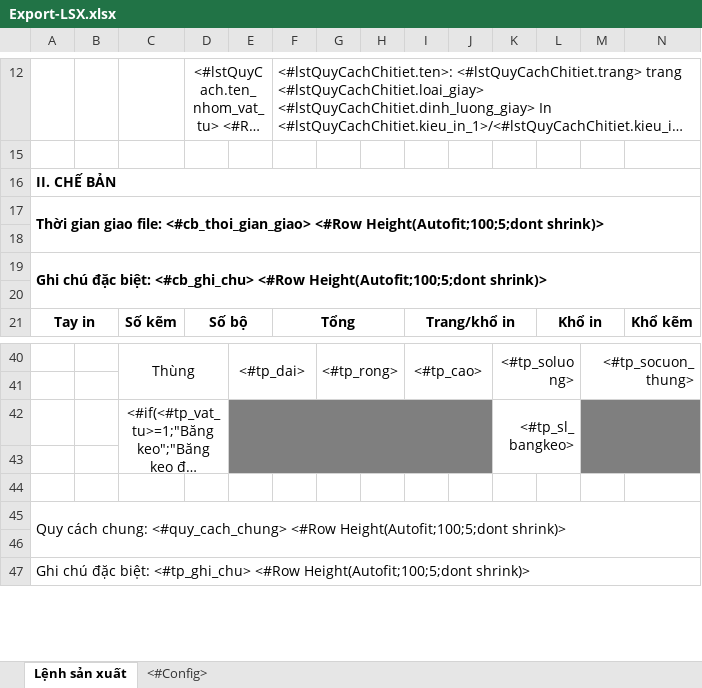
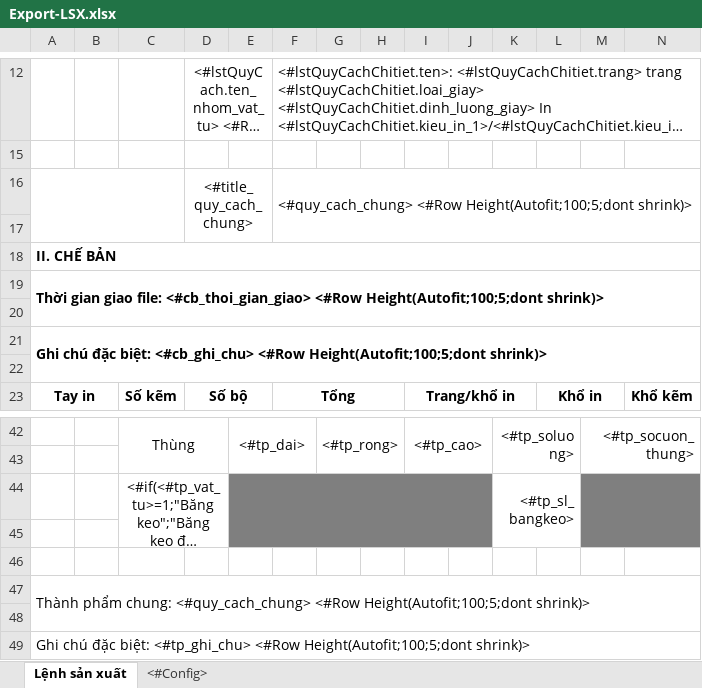
Before and after one commit to Dieppv98/QL_VatTu, an Excel workbook: Materials/DKAC/FileTemplate/Export-LSX.xlsx, sheet Lệnh sản xuất, drawn as a sheet; only a part is shown, gaps mark what is left out; long unchanged cells end in …; values as stored, in another font and other column widths than the file's, no borders; charts and pictures not drawn; addresses are those after the commit; rows hold the shown columns only; the diff names each change by its address in the sheet, - before the commit and + after, or states it on an @@ line.

```diff
--- a/Materials/DKAC/FileTemplate/Export-LSX.xlsx (sheet Lệnh sản xuất)
+++ b/Materials/DKAC/FileTemplate/Export-LSX.xlsx (sheet Lệnh sản xuất)
+row 16:  |  |  | <#title_quy_cach_chung> |  | <#quy_cach_chung> <#Row Height(Autofit;100;5;dont shrink)>
+row 17: (empty)
-A47: Quy cách chung: <#quy_cach_chung>…
+A47: Thành phẩm chung: <#quy_cach_chung>…
```
Also changed, not shown: 7 other files.
